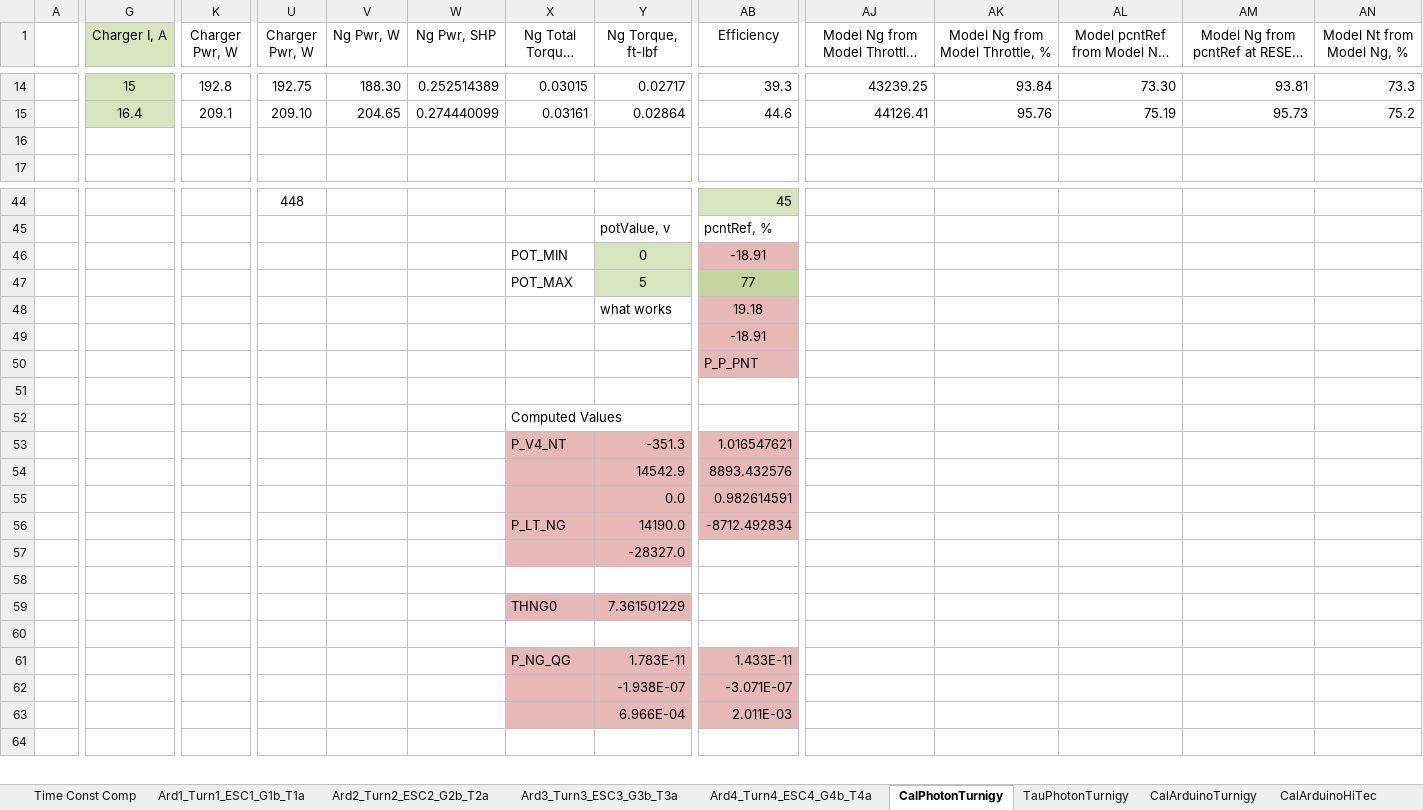
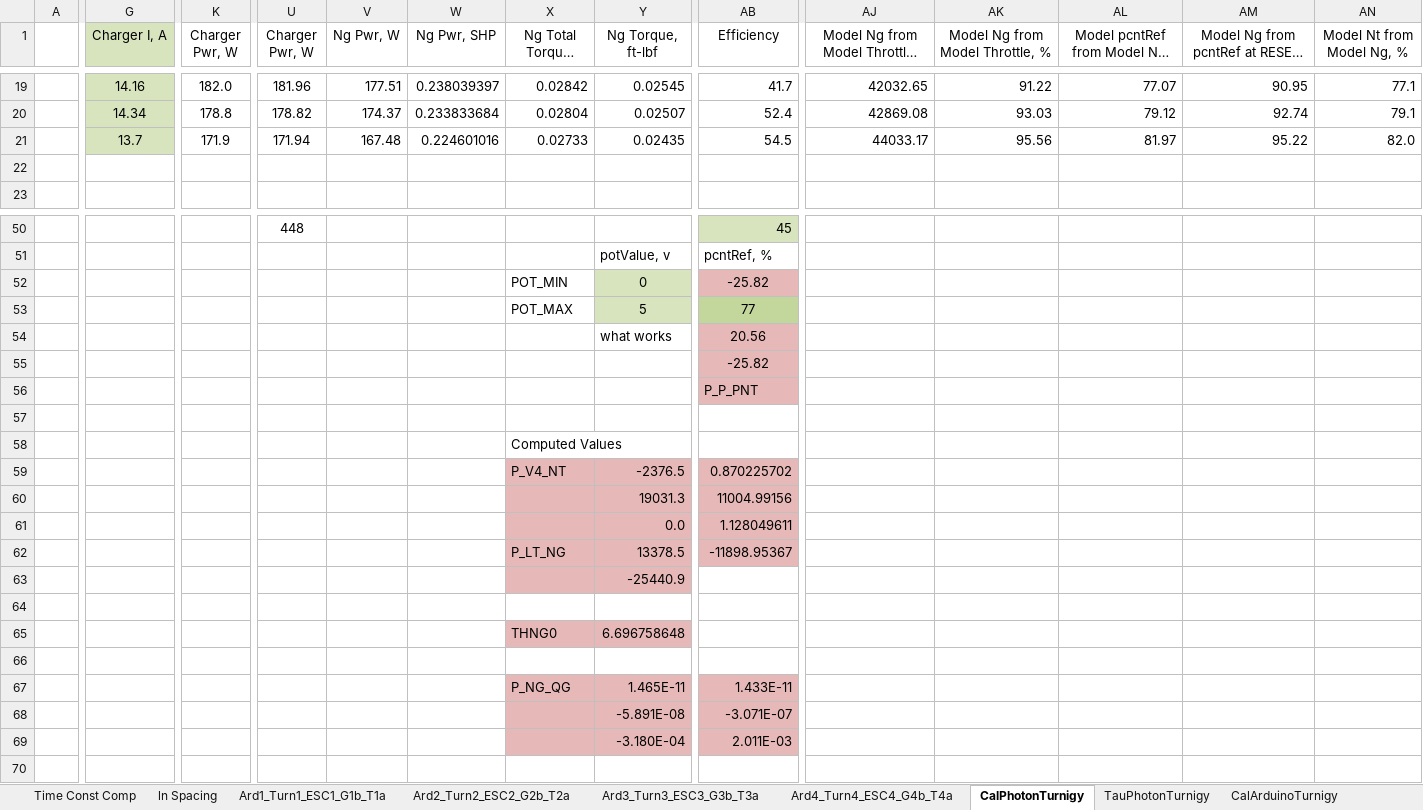
Before and after one commit to davegutz/ESC, an Excel workbook: myESC-Particle-DEV/saves/calibration20161207.xlsx, sheet CalPhotonTurnigy, drawn as a sheet; only a part is shown, gaps mark what is left out; long unchanged cells end in …; values as stored, in another font and other column widths than the file's, no borders; charts and pictures not drawn; removed rows and columns are numbered as before the commit, all else as after; rows hold the shown columns only; the diff covers the shown part only; the diff names each change by its address in the sheet, - before the commit and + after, or states it on an @@ line.

Commit message:
recal photon for non-linear throttle end

```diff
--- a/myESC-Particle-DEV/saves/calibration20161207.xlsx (sheet CalPhotonTurnigy)
+++ b/myESC-Particle-DEV/saves/calibration20161207.xlsx (sheet CalPhotonTurnigy)
+sheet tab: ln Spacing
-G19 (Charger I, A): 15
+G19 (Charger I, A): 14.16
-K19 (Charger Pwr, W): 192.8
+K19 (Charger Pwr, W): 182.0
-U19 (Charger Pwr, W): 192.75
+U19 (Charger Pwr, W): 181.96
-V19 (Ng Pwr, W): 188.30
+V19 (Ng Pwr, W): 177.51
-W19 (Ng Pwr, SHP): 0.252514389
+W19 (Ng Pwr, SHP): 0.238039397
-X19 (Ng Total Torque, ft-lbf): 0.03015
+X19 (Ng Total Torque, ft-lbf): 0.02842
-Y19 (Ng Torque, ft-lbf): 0.02717
+Y19 (Ng Torque, ft-lbf): 0.02545
-AB19 (Efficiency): 39.3
+AB19 (Efficiency): 41.7
-AJ19: 43239.25
+AJ19: 42032.65
-AK19 (Model Ng from Model Throttle, %): 93.84
+AK19 (Model Ng from Model Throttle, %): 91.22
-AL19 (Model pcntRef from Model Ng, %): 73.30
+AL19 (Model pcntRef from Model Ng, %): 77.07
-AM19: 93.81
+AM19: 90.95
-AN19 (Model Nt from Model Ng, %): 73.3
+AN19 (Model Nt from Model Ng, %): 77.1
-row 15:  | 16.4 | 209.1 | 209.10 | 204.65 | 0.274440099 | 0.03161 | 0.02864 | 44.6 | 44126.41 | 95.76 | 75.19 | 95.73 | 75.2
+row 20:  | 14.34 | 178.8 | 178.82 | 174.37 | 0.233833684 | 0.02804 | 0.02507 | 52.4 | 42869.08 | 93.03 | 79.12 | 92.74 | 79.1
+row 21:  | 13.7 | 171.9 | 171.94 | 167.48 | 0.224601016 | 0.02733 | 0.02435 | 54.5 | 44033.17 | 95.56 | 81.97 | 95.22 | 82.0
-AB52 (Efficiency): -18.91
+AB52 (Efficiency): -25.82
-AB54 (Efficiency): 19.18
+AB54 (Efficiency): 20.56
-AB55 (Efficiency): -18.91
+AB55 (Efficiency): -25.82
-Y59 (Ng Torque, ft-lbf): -351.3
+Y59 (Ng Torque, ft-lbf): -2376.5
-AB59 (Efficiency): 1.016547621
+AB59 (Efficiency): 0.870225702
-row 54:  |  |  |  |  |  |  | 14542.9 | 8893.432576
+row 60:  |  |  |  |  |  |  | 19031.3 | 11004.99156
-AB61 (Efficiency): 0.982614591
+AB61 (Efficiency): 1.128049611
-Y62 (Ng Torque, ft-lbf): 14190.0
+Y62 (Ng Torque, ft-lbf): 13378.5
-AB62 (Efficiency): -8712.492834
+AB62 (Efficiency): -11898.95367
-Y63 (Ng Torque, ft-lbf): -28327.0
+Y63 (Ng Torque, ft-lbf): -25440.9
-Y65 (Ng Torque, ft-lbf): 7.361501229
+Y65 (Ng Torque, ft-lbf): 6.696758648
-Y67 (Ng Torque, ft-lbf): 1.783E-11
+Y67 (Ng Torque, ft-lbf): 1.465E-11
-Y68 (Ng Torque, ft-lbf): -1.938E-07
+Y68 (Ng Torque, ft-lbf): -5.891E-08
-Y69 (Ng Torque, ft-lbf): 6.966E-04
+Y69 (Ng Torque, ft-lbf): -3.180E-04
```
Also changed, not shown: 6 added rows, 1 removed row and 126 edited cells elsewhere in this sheet, sheet Ard1_Turn1_ESC1_G1b_T1a, formulas that keep their value, charts or pictures, 2 other files.
